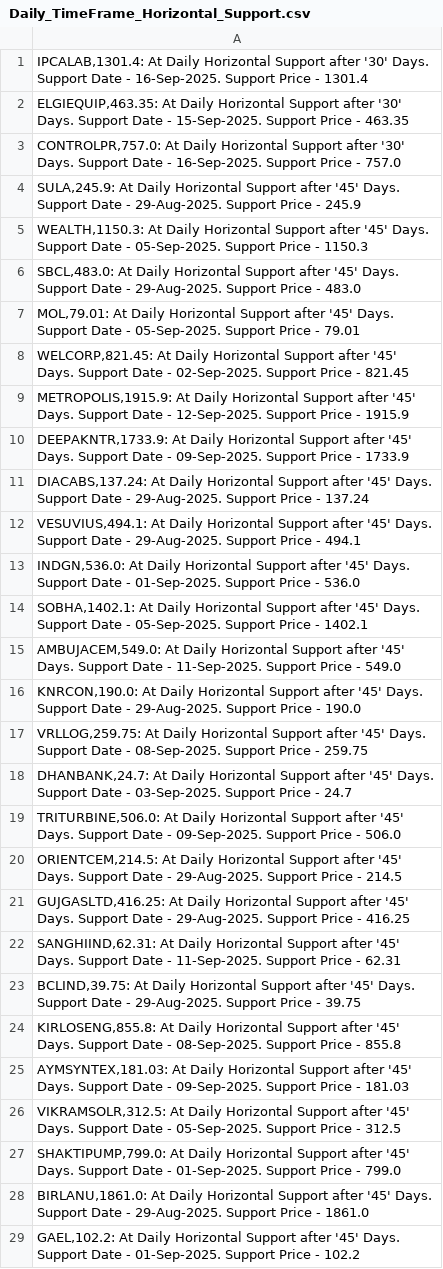
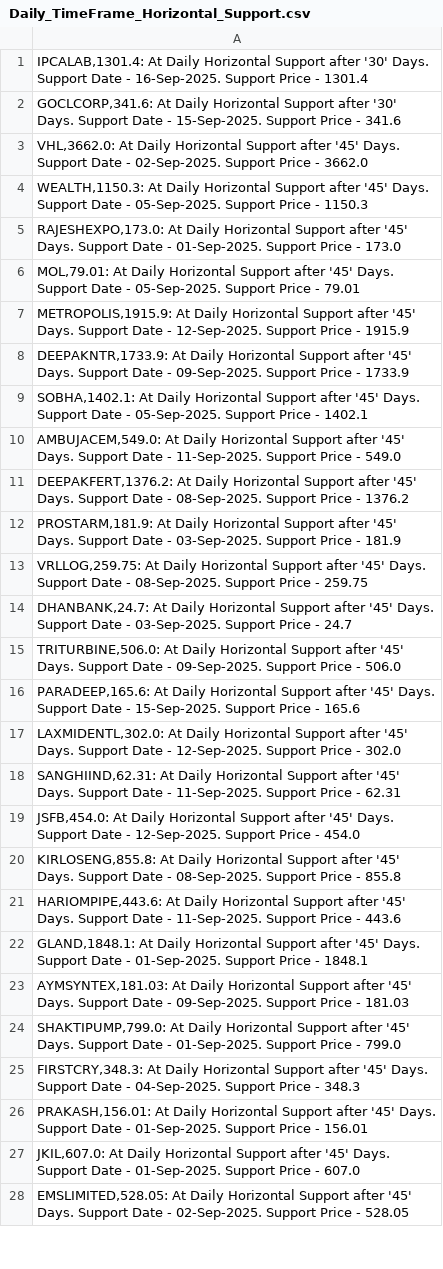
Before and after one commit to vibats/Daily_Notification_Data, a CSV file: Email_Notification_Data/Daily_TimeFrame_Horizontal_Support.csv, drawn as a sheet; only a part is shown; the shorter side is filled out with more unchanged rows; the diff covers the shown part only.

```diff
--- a/Email_Notification_Data/Daily_TimeFrame_Horizontal_Support.csv
+++ b/Email_Notification_Data/Daily_TimeFrame_Horizontal_Support.csv
@@ -1,17 +1,13 @@
 "IPCALAB,1301.4: At Daily Horizontal Support after '30' Days. Support Date - 16-Sep-2025. Support Price - 1301.4"
-"ELGIEQUIP,463.35: At Daily Horizontal Support after '30' Days. Support Date - 15-Sep-2025. Support Price - 463.35"
-"CONTROLPR,757.0: At Daily Horizontal Support after '30' Days. Support Date - 16-Sep-2025. Support Price - 757.0"
-"SULA,245.9: At Daily Horizontal Support after '45' Days. Support Date - 29-Aug-2025. Support Price - 245.9"
+"GOCLCORP,341.6: At Daily Horizontal Support after '30' Days. Support Date - 15-Sep-2025. Support Price - 341.6"
+"VHL,3662.0: At Daily Horizontal Support after '45' Days. Support Date - 02-Sep-2025. Support Price - 3662.0"
 "WEALTH,1150.3: At Daily Horizontal Support after '45' Days. Support Date - 05-Sep-2025. Support Price - 1150.3"
-"SBCL,483.0: At Daily Horizontal Support after '45' Days. Support Date - 29-Aug-2025. Support Price - 483.0"
+"RAJESHEXPO,173.0: At Daily Horizontal Support after '45' Days. Support Date - 01-Sep-2025. Support Price - 173.0"
 "MOL,79.01: At Daily Horizontal Support after '45' Days. Support Date - 05-Sep-2025. Support Price - 79.01"
-"WELCORP,821.45: At Daily Horizontal Support after '45' Days. Support Date - 02-Sep-2025. Support Price - 821.45"
 "METROPOLIS,1915.9: At Daily Horizontal Support after '45' Days. Support Date - 12-Sep-2025. Support Price - 1915.9"
 "DEEPAKNTR,1733.9: At Daily Horizontal Support after '45' Days. Support Date - 09-Sep-2025. Support Price - 1733.9"
-"DIACABS,137.24: At Daily Horizontal Support after '45' Days. Support Date - 29-Aug-2025. Support Price - 137.24"
-"VESUVIUS,494.1: At Daily Horizontal Support after '45' Days. Support Date - 29-Aug-2025. Support Price - 494.1"
-"INDGN,536.0: At Daily Horizontal Support after '45' Days. Support Date - 01-Sep-2025. Support Price - 536.0"
 "SOBHA,1402.1: At Daily Horizontal Support after '45' Days. Support Date - 05-Sep-2025. Support Price - 1402.1"
 "AMBUJACEM,549.0: At Daily Horizontal Support after '45' Days. Support Date - 11-Sep-2025. Support Price - 549.0"
-"KNRCON,190.0: At Daily Horizontal Support after '45' Days. Support Date - 29-Aug-2025. Support Price - 190.0"
+"DEEPAKFERT,1376.2: At Daily Horizontal Support after '45' Days. Support Date - 08-Sep-2025. Support Price - 1376.2"
+"PROSTARM,181.9: At Daily Horizontal Support after '45' Days. Support Date - 03-Sep-2025. Support Price - 181.9"
 "VRLLOG,259.75: At Daily Horizontal Support after '45' Days. Support Date - 08-Sep-2025. Support Price - 259.75"
@@ -19,11 +15,11 @@
 "TRITURBINE,506.0: At Daily Horizontal Support after '45' Days. Support Date - 09-Sep-2025. Support Price - 506.0"
-"ORIENTCEM,214.5: At Daily Horizontal Support after '45' Days. Support Date - 29-Aug-2025. Support Price - 214.5"
-"GUJGASLTD,416.25: At Daily Horizontal Support after '45' Days. Support Date - 29-Aug-2025. Support Price - 416.25"
+"PARADEEP,165.6: At Daily Horizontal Support after '45' Days. Support Date - 15-Sep-2025. Support Price - 165.6"
+"LAXMIDENTL,302.0: At Daily Horizontal Support after '45' Days. Support Date - 12-Sep-2025. Support Price - 302.0"
 "SANGHIIND,62.31: At Daily Horizontal Support after '45' Days. Support Date - 11-Sep-2025. Support Price - 62.31"
-"BCLIND,39.75: At Daily Horizontal Support after '45' Days. Support Date - 29-Aug-2025. Support Price - 39.75"
+"JSFB,454.0: At Daily Horizontal Support after '45' Days. Support Date - 12-Sep-2025. Support Price - 454.0"
 "KIRLOSENG,855.8: At Daily Horizontal Support after '45' Days. Support Date - 08-Sep-2025. Support Price - 855.8"
+"HARIOMPIPE,443.6: At Daily Horizontal Support after '45' Days. Support Date - 11-Sep-2025. Support Price - 443.6"
+"GLAND,1848.1: At Daily Horizontal Support after '45' Days. Support Date - 01-Sep-2025. Support Price - 1848.1"
 "AYMSYNTEX,181.03: At Daily Horizontal Support after '45' Days. Support Date - 09-Sep-2025. Support Price - 181.03"
-"VIKRAMSOLR,312.5: At Daily Horizontal Support after '45' Days. Support Date - 05-Sep-2025. Support Price - 312.5"
 "SHAKTIPUMP,799.0: At Daily Horizontal Support after '45' Days. Support Date - 01-Sep-2025. Support Price - 799.0"
-"BIRLANU,1861.0: At Daily Horizontal Support after '45' Days. Support Date - 29-Aug-2025. Support Price - 1861.0"
-"GAEL,102.2: At Daily Horizontal Support after '45' Days. Support Date - 01-Sep-2025. Support Price - 102.2"
+"FIRSTCRY,348.3: At Daily Horizontal Support after '45' Days. Support Date - 04-Sep-2025. Support Price - 348.3"
```
Also changed, not shown: 37 added rows, 12 removed rows and 31 edited cells elsewhere in this file, Email_Notification_Data/Daily_TimeFrame_Horizontal_Support_30_Days.csv, Email_Notification_Data/Daily_Timeframe_Breakout_Retest.csv, 3 other files.
